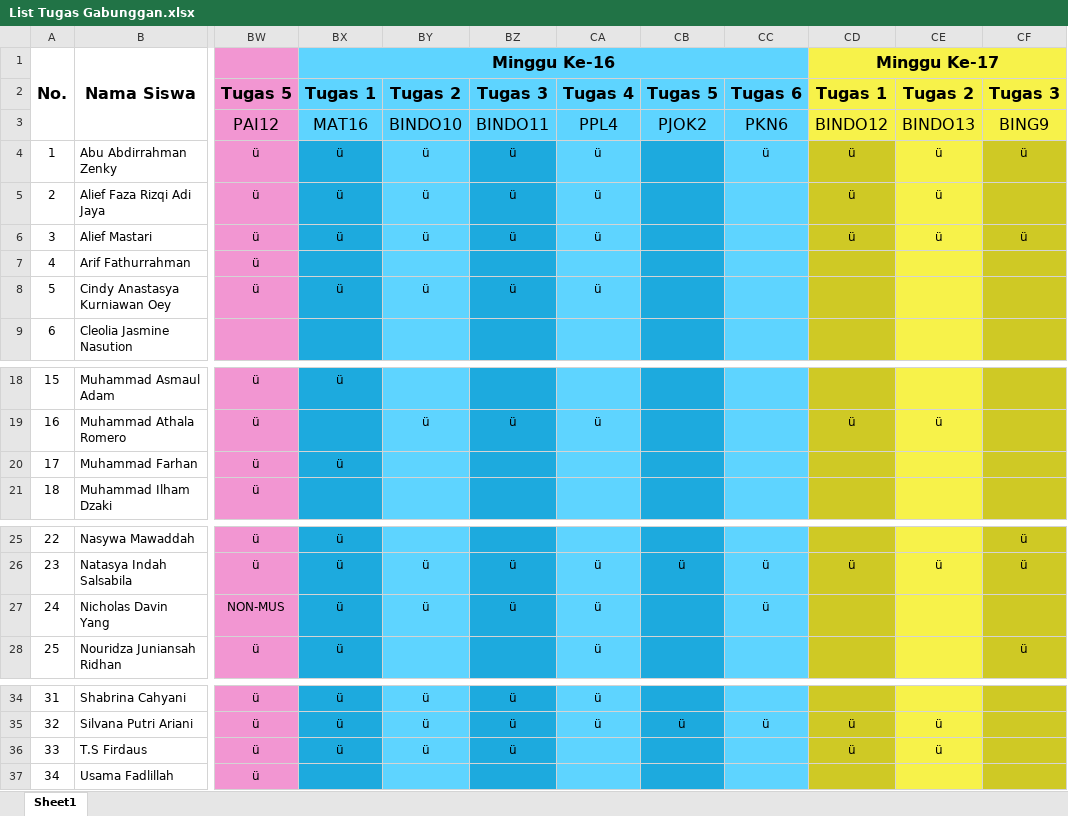
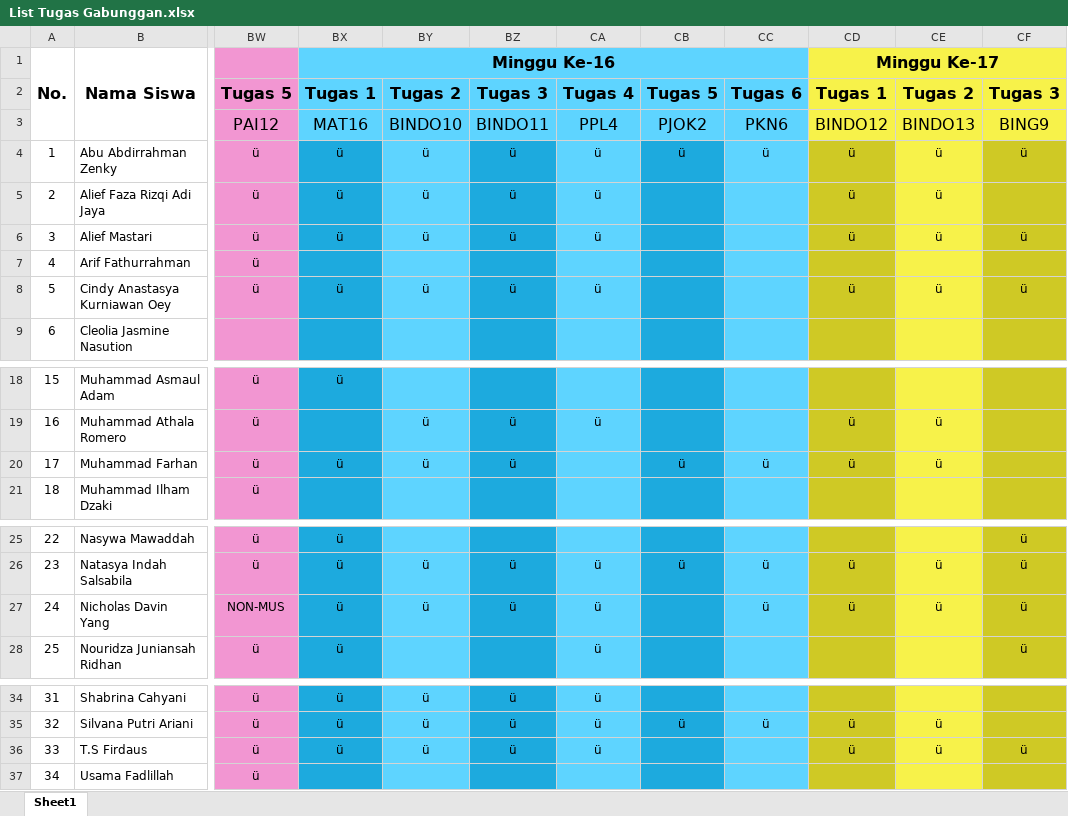
Before and after one commit to NotHydra/rpl-school-web-report, an Excel workbook: python/List Tugas Gabunggan.xlsx, sheet Sheet1, drawn as a sheet; only a part is shown, gaps mark what is left out; values as stored, in another font and other column widths than the file's, no borders; conditional formats not drawn; the diff names each change by its address in the sheet, - before the commit and + after, or states it on an @@ line.

```diff
--- a/python/List Tugas Gabunggan.xlsx (sheet Sheet1)
+++ b/python/List Tugas Gabunggan.xlsx (sheet Sheet1)
-CB4: (empty)
+CB4: ü
-CD8: (empty)
+CD8: ü
-CE8: (empty)
+CE8: ü
-CF8: (empty)
+CF8: ü
-BY20: (empty)
+BY20: ü
-BZ20: (empty)
+BZ20: ü
-CB20: (empty)
+CB20: ü
-CC20: (empty)
+CC20: ü
-CD20: (empty)
+CD20: ü
-CE20: (empty)
+CE20: ü
-CD27: (empty)
+CD27: ü
-CE27: (empty)
+CE27: ü
-CF27: (empty)
+CF27: ü
-CA36: (empty)
+CA36: ü
-CF36: (empty)
+CF36: ü
```
Also changed, not shown: 24 other files.
